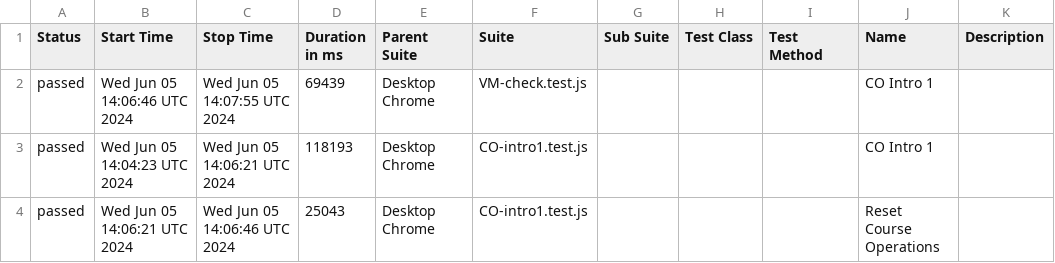
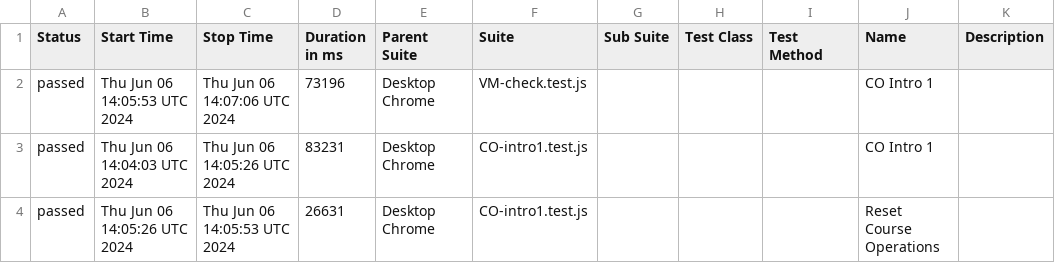
Before and after one commit to correlation-one/ContQA-V2, a CSV file: data/suites.csv, drawn as a sheet.

```diff
--- a/data/suites.csv
+++ b/data/suites.csv
@@ -1,4 +1,4 @@
 "Status","Start Time","Stop Time","Duration in ms","Parent Suite","Suite","Sub Suite","Test Class","Test Method","Name","Description"
-"passed","Wed Jun 05 14:06:46 UTC 2024","Wed Jun 05 14:07:55 UTC 2024","69439","Desktop Chrome","VM-check.test.js","","","","CO Intro 1",""
-"passed","Wed Jun 05 14:04:23 UTC 2024","Wed Jun 05 14:06:21 UTC 2024","118193","Desktop Chrome","CO-intro1.test.js","","","","CO Intro 1",""
-"passed","Wed Jun 05 14:06:21 UTC 2024","Wed Jun 05 14:06:46 UTC 2024","25043","Desktop Chrome","CO-intro1.test.js","","","","Reset Course Operations",""
+"passed","Thu Jun 06 14:05:53 UTC 2024","Thu Jun 06 14:07:06 UTC 2024","73196","Desktop Chrome","VM-check.test.js","","","","CO Intro 1",""
+"passed","Thu Jun 06 14:04:03 UTC 2024","Thu Jun 06 14:05:26 UTC 2024","83231","Desktop Chrome","CO-intro1.test.js","","","","CO Intro 1",""
+"passed","Thu Jun 06 14:05:26 UTC 2024","Thu Jun 06 14:05:53 UTC 2024","26631","Desktop Chrome","CO-intro1.test.js","","","","Reset Course Operations",""
```
Also changed, not shown: 26 other files.
